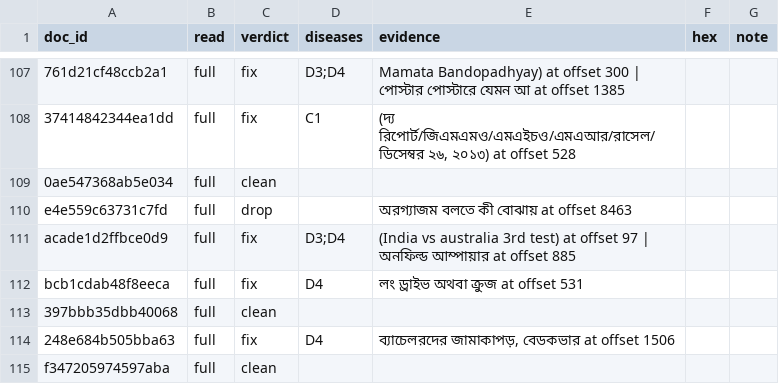
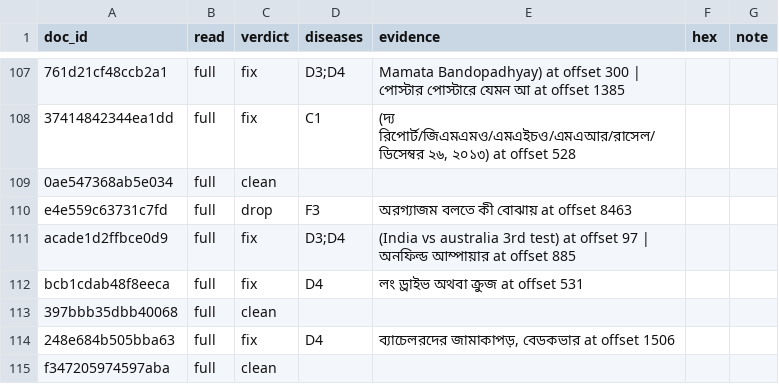
Before and after one commit to pratik-2025/era-v5-lab, a CSV file: diagnosis/submissions/ind-bn-sangraha-v/pratik-2025/labels.csv, drawn as a sheet; only a part is shown, gaps mark what is left out; the diff covers the shown part only; the diff names each change by its address in the sheet, - before the commit and + after, or states it on an @@ line.

```diff
--- a/diagnosis/submissions/ind-bn-sangraha-v/pratik-2025/labels.csv
+++ b/diagnosis/submissions/ind-bn-sangraha-v/pratik-2025/labels.csv
-D110 (diseases): (empty)
+D110 (diseases): F3
```
Also changed, not shown: 31 added rows elsewhere in this file.
